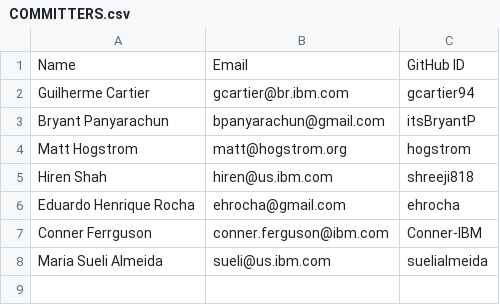
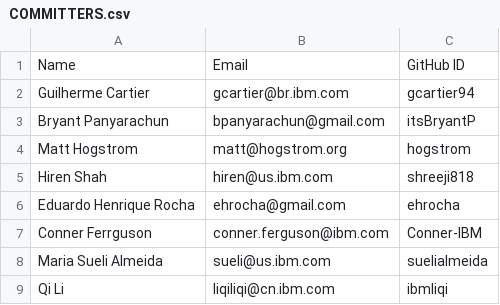
Before and after one commit to openmainframeproject/zorow, a CSV file: COMMITTERS.csv, drawn as a sheet.

Commit message:
Added Qi Li as a committer
Signed-off-by: John Mertic <jmertic@linuxfoundation.org>

```diff
--- a/COMMITTERS.csv
+++ b/COMMITTERS.csv
@@ -8 +8,2 @@ Conner Ferrguson, conner.ferguson@ibm.com, Conner-IBM
 Maria Sueli Almeida, sueli@us.ibm.com, suelialmeida
+Qi Li,liqiliqi@cn.ibm.com,ibmliqi
```
